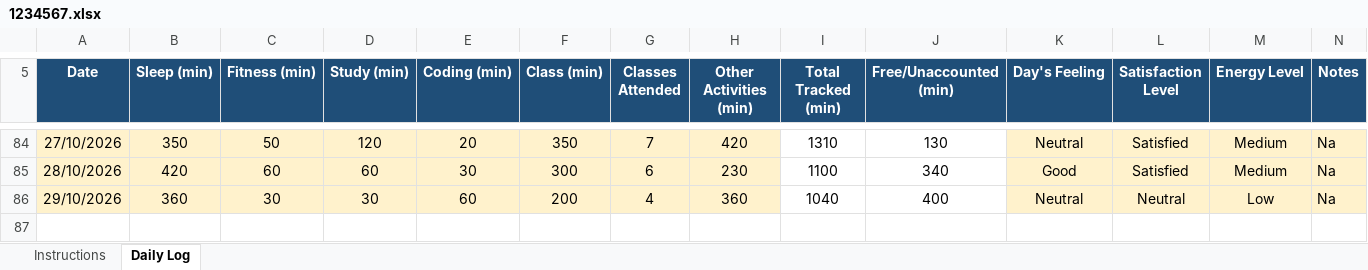
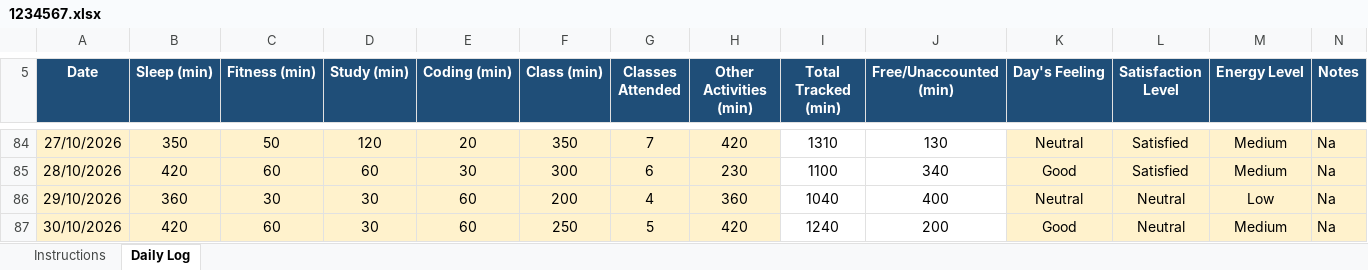
Before and after one commit to rohitkumar-4321/CAP776, an Excel workbook: 1234567.xlsx, sheet Daily Log, drawn as a sheet; only a part is shown, gaps mark what is left out; values as stored, in another font and other column widths than the file's, no borders; conditional formats not drawn; the diff names each change by its address in the sheet, - before the commit and + after, or states it on an @@ line.

Commit message:
30/10/2026

```diff
--- a/1234567.xlsx (sheet Daily Log)
+++ b/1234567.xlsx (sheet Daily Log)
+row 87: 30/10/2026 | 420 | 60 | 30 | 60 | 250 | 5 | 420 | 1240 | 200 | Good | Neutral | Medium | Na
```
